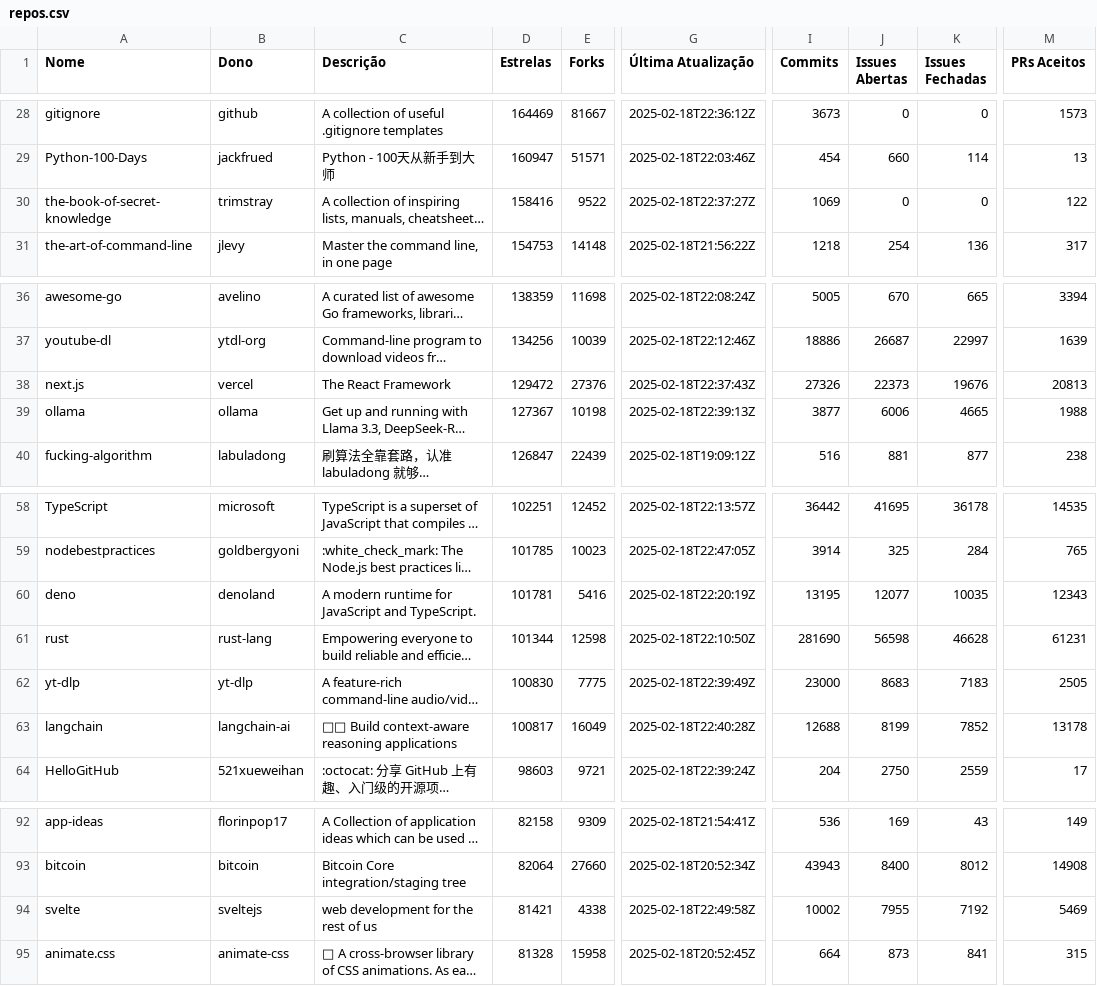
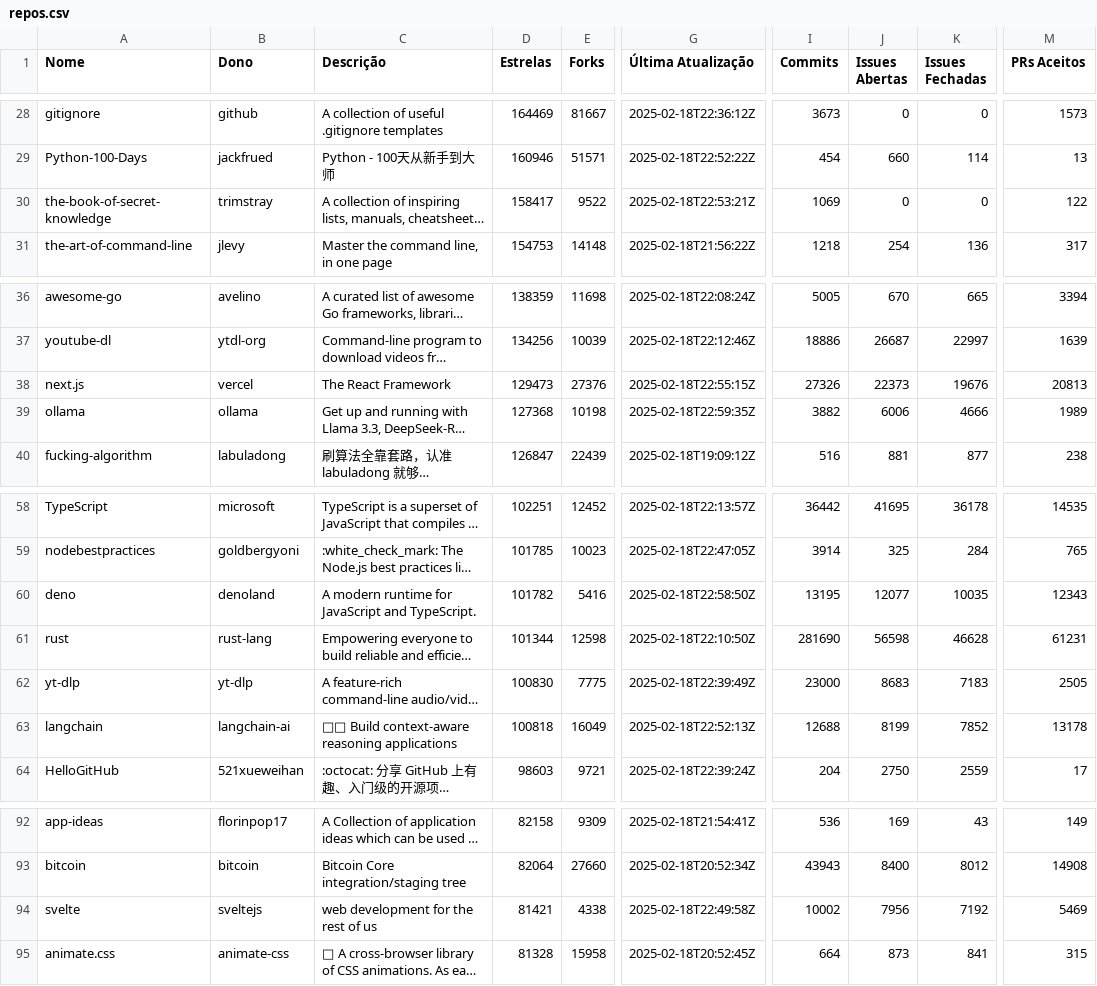
Before and after one commit to ericdiniz/LABO1-Experimentacao-Software, a CSV file: outputs/repos.csv, drawn as a sheet; only a part is shown, gaps mark what is left out; long unchanged cells end in …; the diff covers the shown part only; the diff names each change by its address in the sheet, - before the commit and + after, or states it on an @@ line.

```diff
--- a/outputs/repos.csv
+++ b/outputs/repos.csv
-D29 (Estrelas): 160947
+D29 (Estrelas): 160946
-G29 (Última Atualização): 2025-02-18T22:03:46Z
+G29 (Última Atualização): 2025-02-18T22:52:22Z
-D30 (Estrelas): 158416
+D30 (Estrelas): 158417
-G30 (Última Atualização): 2025-02-18T22:37:27Z
+G30 (Última Atualização): 2025-02-18T22:53:21Z
-D38 (Estrelas): 129472
+D38 (Estrelas): 129473
-G38 (Última Atualização): 2025-02-18T22:37:43Z
+G38 (Última Atualização): 2025-02-18T22:55:15Z
-D39 (Estrelas): 127367
+D39 (Estrelas): 127368
-G39 (Última Atualização): 2025-02-18T22:39:13Z
+G39 (Última Atualização): 2025-02-18T22:59:35Z
-I39 (Commits): 3877
+I39 (Commits): 3882
-K39 (Issues Fechadas): 4665
+K39 (Issues Fechadas): 4666
-M39 (PRs Aceitos): 1988
+M39 (PRs Aceitos): 1989
-D60 (Estrelas): 101781
+D60 (Estrelas): 101782
-G60 (Última Atualização): 2025-02-18T22:20:19Z
+G60 (Última Atualização): 2025-02-18T22:58:50Z
-D63 (Estrelas): 100817
+D63 (Estrelas): 100818
-G63 (Última Atualização): 2025-02-18T22:40:28Z
+G63 (Última Atualização): 2025-02-18T22:52:13Z
-J94 (Issues Abertas): 7955
+J94 (Issues Abertas): 7956
```
Also changed, not shown: 56 edited cells elsewhere in this file, 4 other files.
